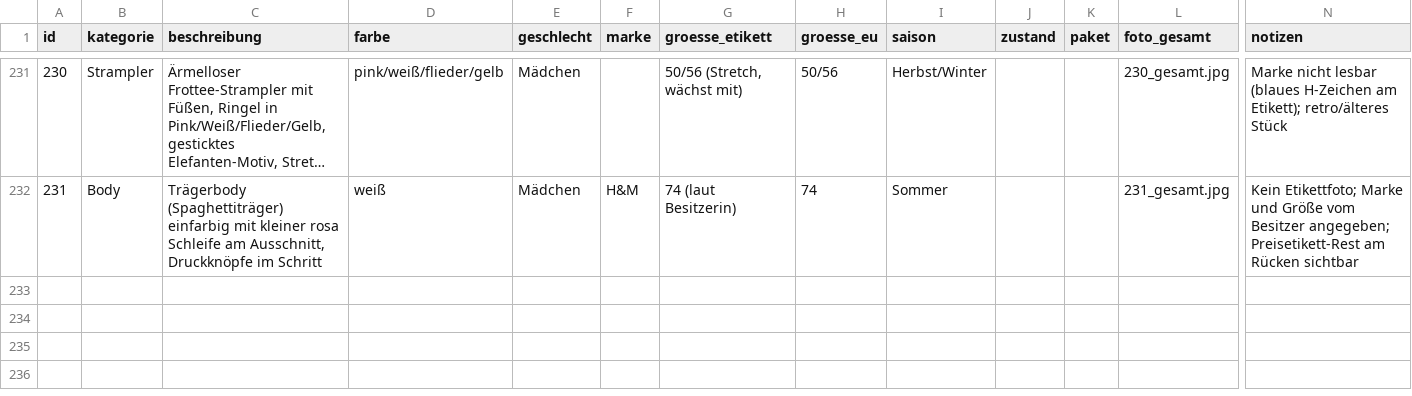
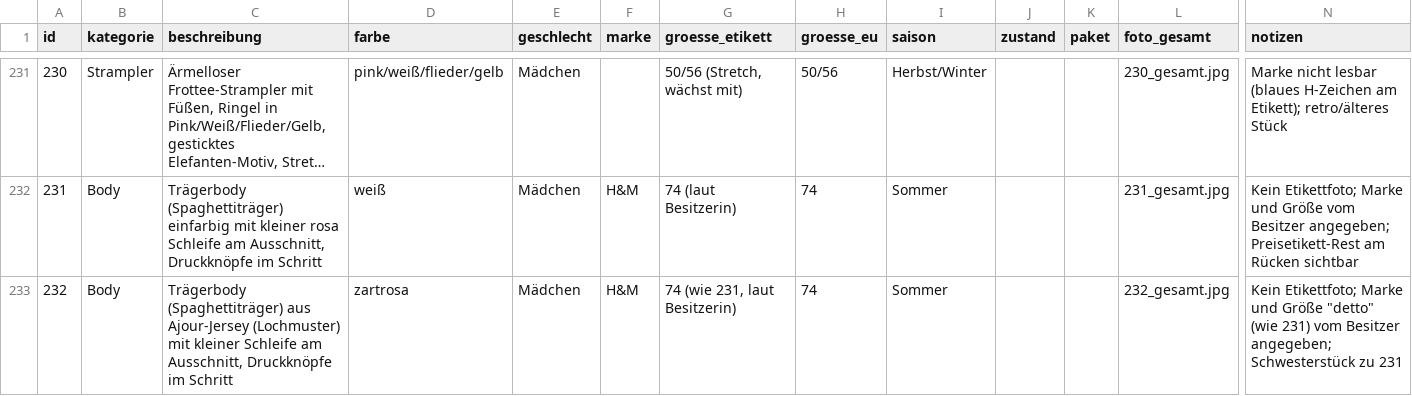
Before and after one commit to polinapi/pipipipip, a CSV file: babyklamotten/katalog.csv, drawn as a sheet; only a part is shown, gaps mark what is left out; long unchanged cells end in …; rows hold the shown columns only; the diff names each change by its address in the sheet, - before the commit and + after, or states it on an @@ line.

```diff
--- a/babyklamotten/katalog.csv
+++ b/babyklamotten/katalog.csv
+row 233: 232 | Body | Trägerbody (Spaghettiträger) aus Ajour-Jersey (Lochmuster) mit kleiner Schleife am Ausschnitt, Druckknöpfe im Schritt | zartrosa | Mädchen | H&M | 74 (wie 231, laut Besitzerin) | 74 | Sommer |  |  | 232_gesamt.jpg | Kein Etikettfoto; Marke und Größe "detto" (wie 231) vom Besitzer angegeben; Schwesterstück zu 231
```
Also changed, not shown: 1 other file.
